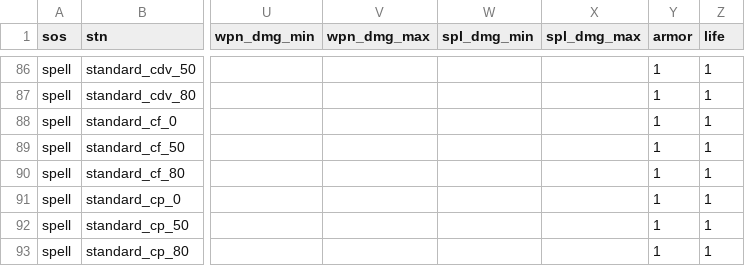
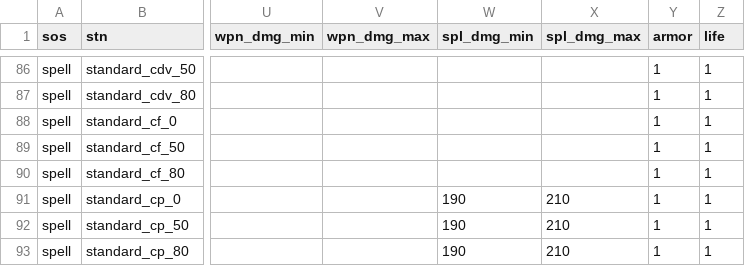
Before and after one commit to foerstj/sumcol, a CSV file: gaspy/jinja/sumcol-demo/summons/{{sos}}-summon-{{mc}}-{{ct}}-{{ft}}-{{v}}-{{stn}}.gas.csv, drawn as a sheet; only a part is shown, gaps mark what is left out; the diff names each change by its address in the sheet, - before the commit and + after, or states it on an @@ line.

```diff
--- a/gaspy/jinja/sumcol-demo/summons/{{sos}}-summon-{{mc}}-{{ct}}-{{ft}}-{{v}}-{{stn}}.gas.csv
+++ b/gaspy/jinja/sumcol-demo/summons/{{sos}}-summon-{{mc}}-{{ct}}-{{ft}}-{{v}}-{{stn}}.gas.csv
-W91:W93 (spl_dmg_min): (empty)
+W91:W93 (spl_dmg_min): 190
-X91:X93 (spl_dmg_max): (empty)
+X91:X93 (spl_dmg_max): 210
```
Also changed, not shown: 3 other files.
